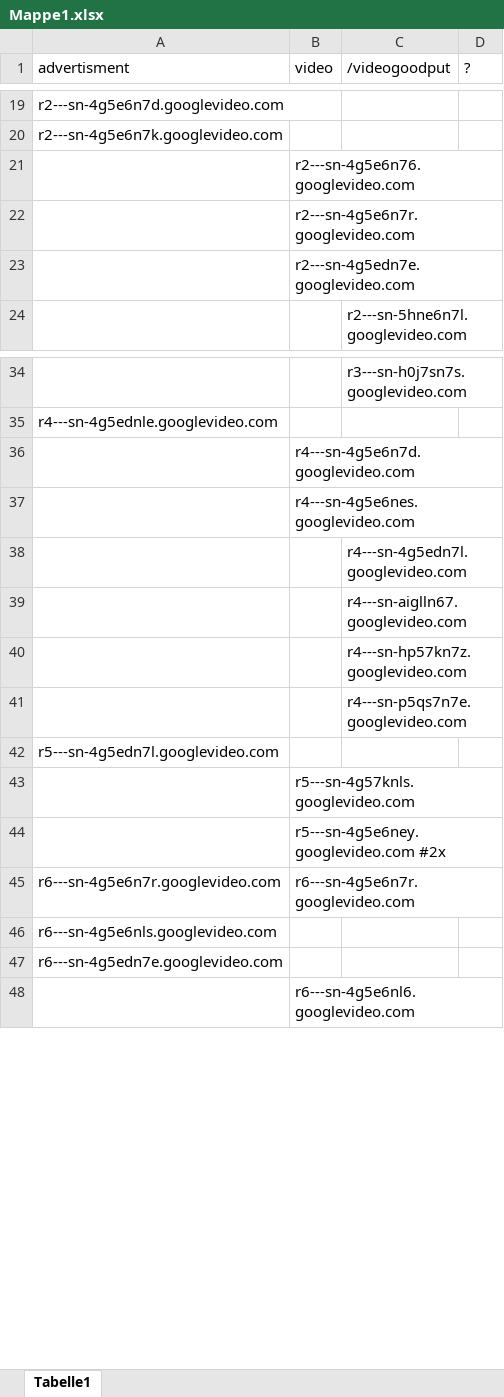
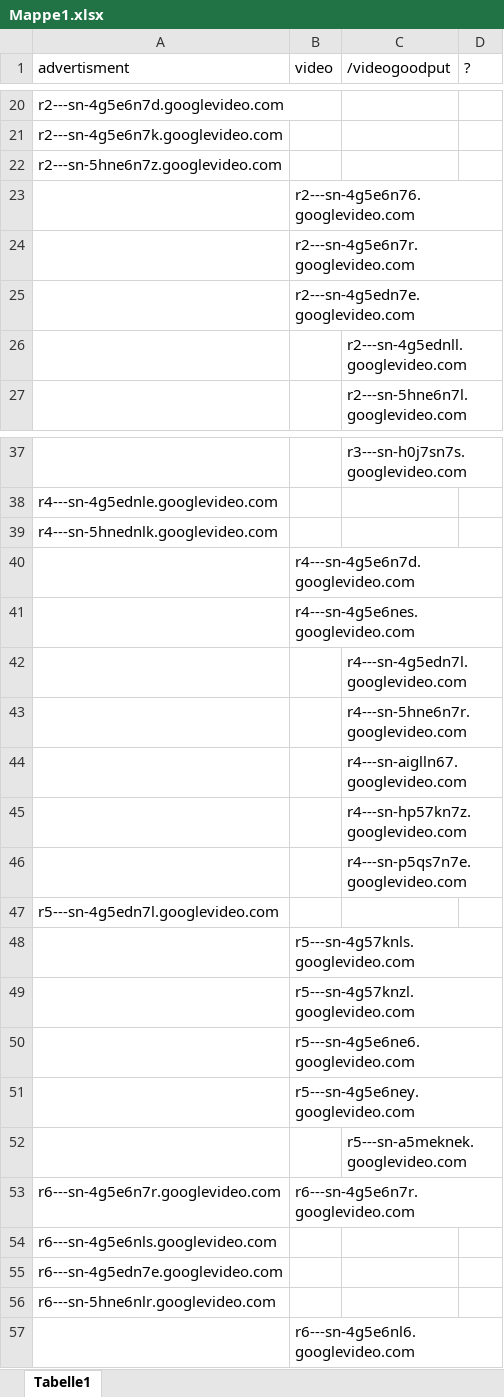
Before and after one commit to rmeertens/pihole-ytadblock, an Excel workbook: googlevideo.com domains/Mappe1.xlsx, sheet Tabelle1, drawn as a sheet; only a part is shown, gaps mark what is left out; values as stored, in another font and other column widths than the file's, no borders; addresses are those after the commit; the diff covers the shown part only; the diff names each change by its address in the sheet, - before the commit and + after, or states it on an @@ line.

```diff
--- a/googlevideo.com domains/Mappe1.xlsx (sheet Tabelle1)
+++ b/googlevideo.com domains/Mappe1.xlsx (sheet Tabelle1)
+row 22: r2---sn-5hne6n7z.googlevideo.com
+row 26:  |  | r2---sn-4g5ednll.googlevideo.com
+row 39: r4---sn-5hnednlk.googlevideo.com
+row 43:  |  | r4---sn-5hne6n7r.googlevideo.com
-B49 (video): r5---sn-4g5e6ney.googlevideo.com #2x
+B49 (video): r5---sn-4g57knzl.googlevideo.com
+row 50:  | r5---sn-4g5e6ne6.googlevideo.com
+row 51:  | r5---sn-4g5e6ney.googlevideo.com
+row 52:  |  | r5---sn-a5meknek.googlevideo.com
+row 56: r6---sn-5hne6nlr.googlevideo.com
```
Also changed, not shown: 4 added rows elsewhere in this sheet, 2 other files.
